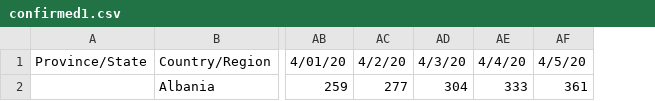
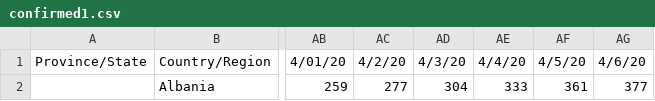
Before and after one commit to orlandokaramani/covid, a CSV file: data/confirmed1.csv, drawn as a sheet; only a part is shown, gaps mark what is left out; the diff names each change by its address in the sheet, - before the commit and + after, or states it on an @@ line.

```diff
--- a/data/confirmed1.csv
+++ b/data/confirmed1.csv
+column AG, rows 1-2: 4/6/20 | 377
```
Also changed, not shown: data/deaths2.csv, data/recovered1.csv.
